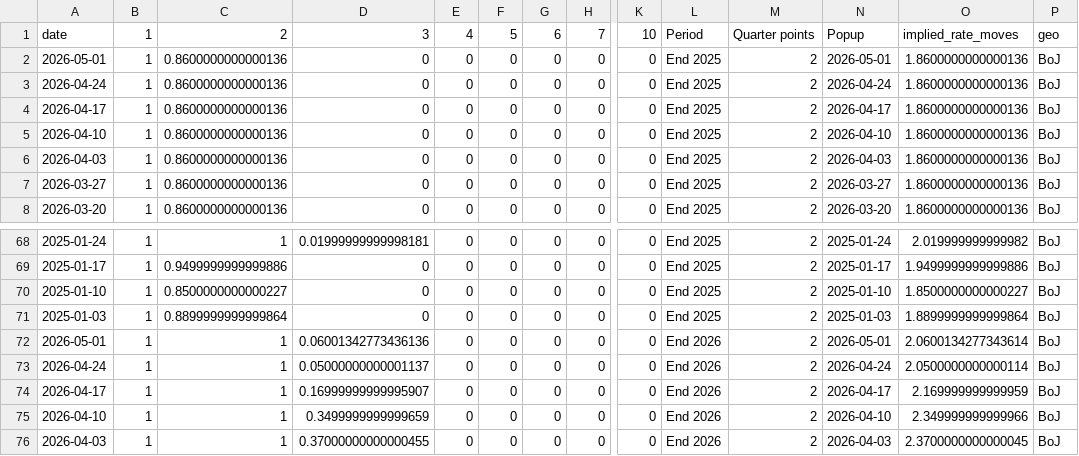
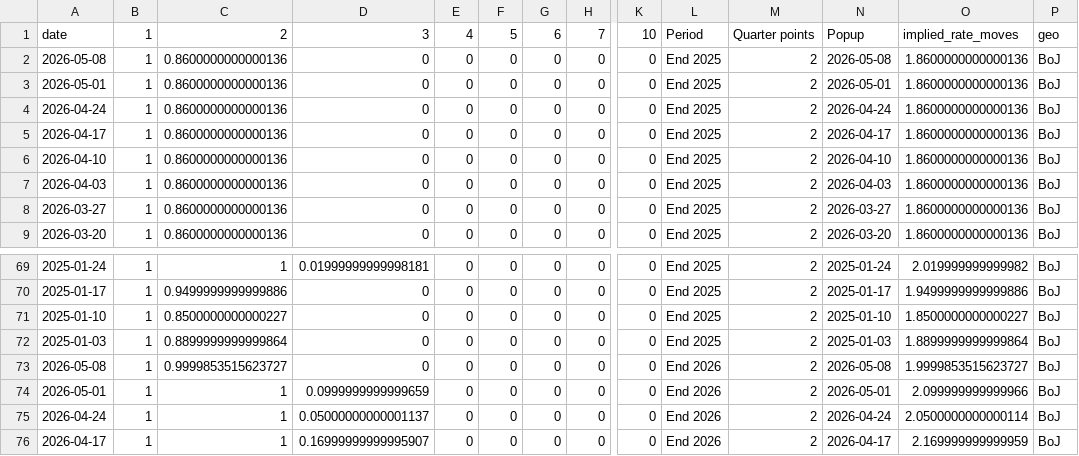
Before and after one commit to jhsuss/ft-monetary-policy-radar, a CSV file: data/flourish-implied_rate_moves-BoJ.csv, drawn as a sheet; only a part is shown, gaps mark what is left out; the shorter side is filled out with more unchanged rows; addresses are those after the commit; rows hold the shown columns only; the diff names each change by its address in the sheet, - before the commit and + after, or states it on an @@ line.

```diff
--- a/data/flourish-implied_rate_moves-BoJ.csv
+++ b/data/flourish-implied_rate_moves-BoJ.csv
+row 2: 2026-05-08 | 1 | 0.8600000000000136 | 0 | 0 | 0 | 0 | 0 | 0 | End 2025 | 2 | 2026-05-08 | 1.8600000000000136 | BoJ
+row 73: 2026-05-08 | 1 | 0.9999853515623727 | 0 | 0 | 0 | 0 | 0 | 0 | End 2026 | 2 | 2026-05-08 | 1.9999853515623727 | BoJ
-D74: 0.06001342773436136
+D74: 0.0999999999999659
-O74: 2.0600134277343614
+O74: 2.099999999999966
```
Also changed, not shown: data/flourish-implied_rate_moves-BoE.csv, data/flourish-implied_rate_moves-ecb.csv, 2 other files.
